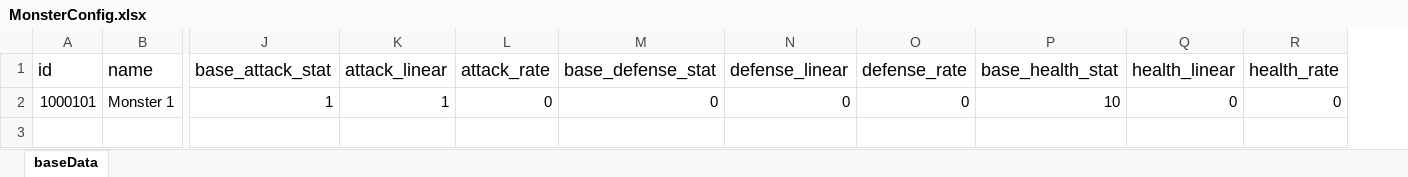
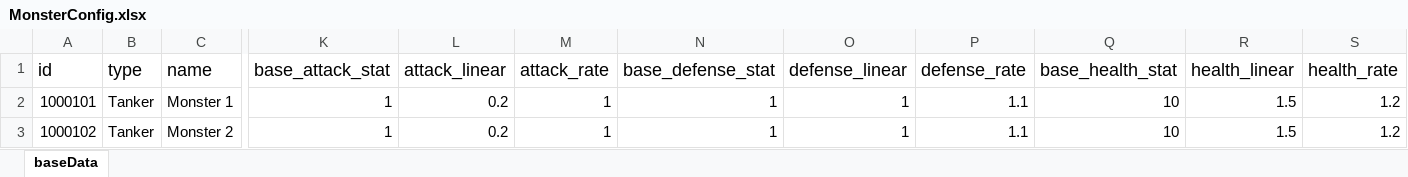
Before and after one commit to nguyenthehoang98/Idle-rpg, an Excel workbook: rollforever/Assets/Excels/MonsterConfig.xlsx, sheet baseData, drawn as a sheet; only a part is shown, gaps mark what is left out; values as stored, in another font and other column widths than the file's, no borders; addresses are those after the commit; rows hold the shown columns only; the diff names each change by its address in the sheet, - before the commit and + after, or states it on an @@ line.

```diff
--- a/rollforever/Assets/Excels/MonsterConfig.xlsx (sheet baseData)
+++ b/rollforever/Assets/Excels/MonsterConfig.xlsx (sheet baseData)
+column B (type), row 2: Tanker
-L2 (attack_linear): 1
+L2 (attack_linear): 0.2
-M2 (attack_rate): 0
+M2 (attack_rate): 1
-N2 (base_defense_stat): 0
+N2 (base_defense_stat): 1
-O2 (defense_linear): 0
+O2 (defense_linear): 1
-P2 (defense_rate): 0
+P2 (defense_rate): 1.1
-R2 (health_linear): 0
+R2 (health_linear): 1.5
-S2 (health_rate): 0
+S2 (health_rate): 1.2
+row 3: 1000102 | Tanker | Monster 2 | 1 | 0.2 | 1 | 1 | 1 | 1.1 | 10 | 1.5 | 1.2
```
Also changed, not shown: 36 other files.
